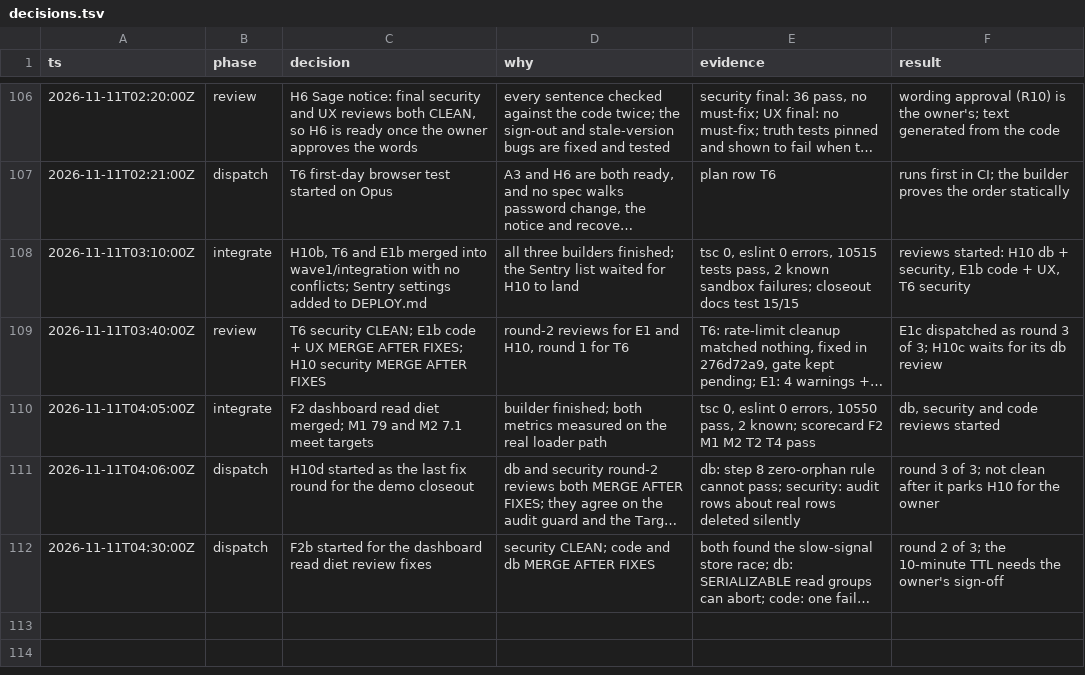
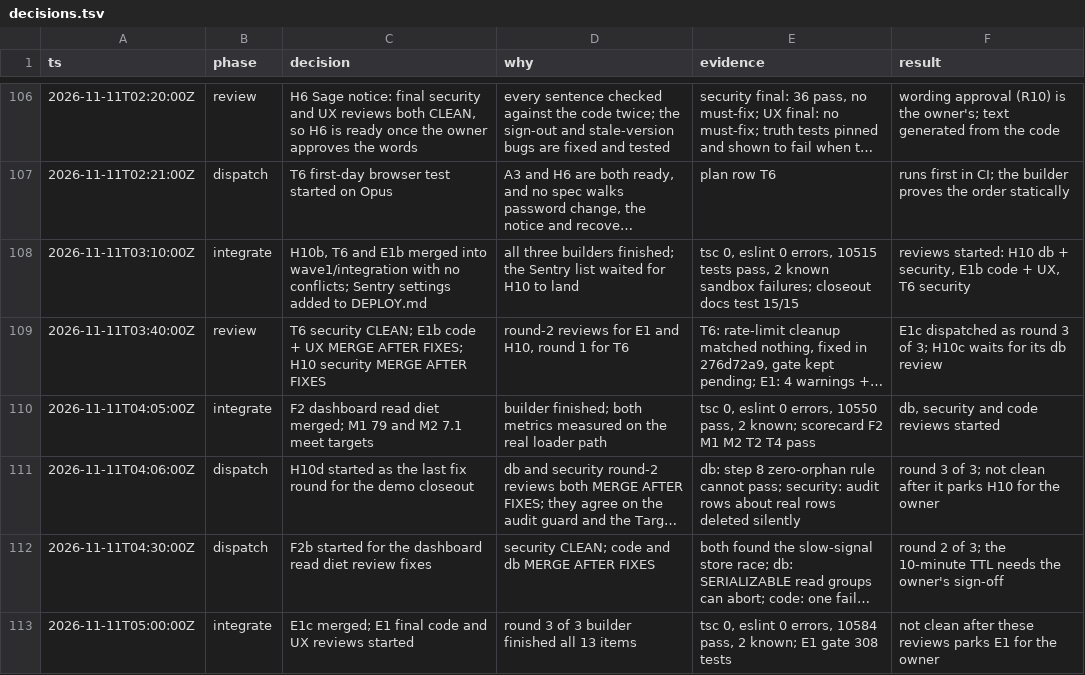
Before and after one commit to doclegg05/VisionQuest, a TSV file: decisions.tsv, drawn as a sheet; only a part is shown, gaps mark what is left out; long unchanged cells end in …; the diff names each change by its address in the sheet, - before the commit and + after, or states it on an @@ line.

Commit message:
docs: log the E1c integration and final reviews

```diff
--- a/decisions.tsv
+++ b/decisions.tsv
+row 113: 2026-11-11T05:00:00Z | integrate | E1c merged; E1 final code and UX reviews started | round 3 of 3 builder finished all 13 items | tsc 0, eslint 0 errors, 10584 pass, 2 known; E1 gate 308 tests | not clean after these reviews parks E1 for the owner
```
